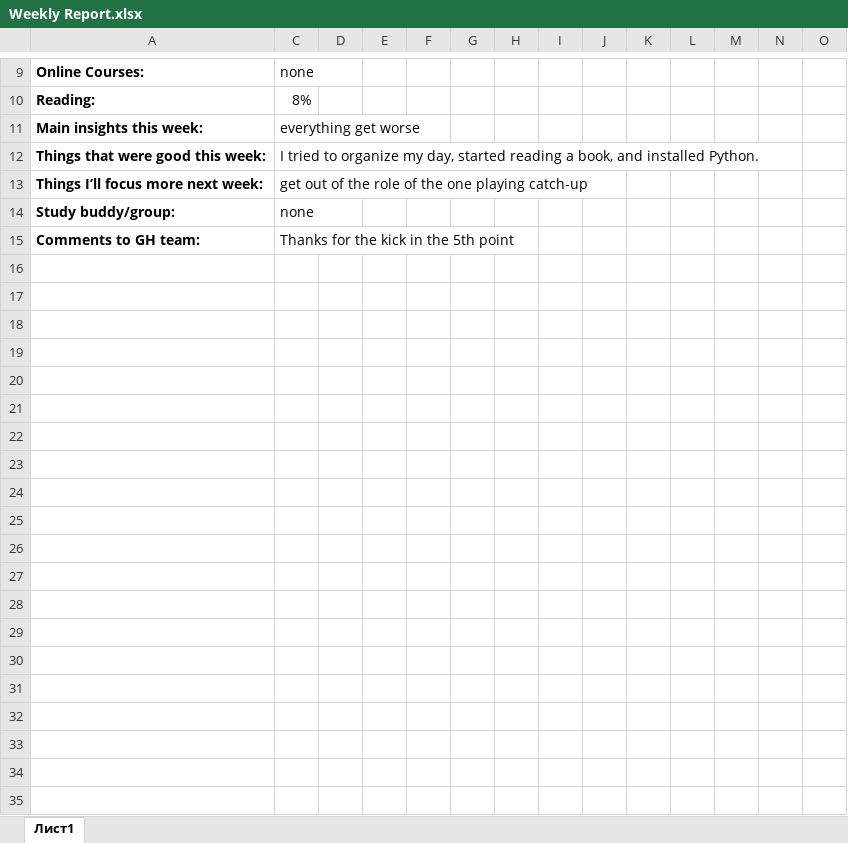
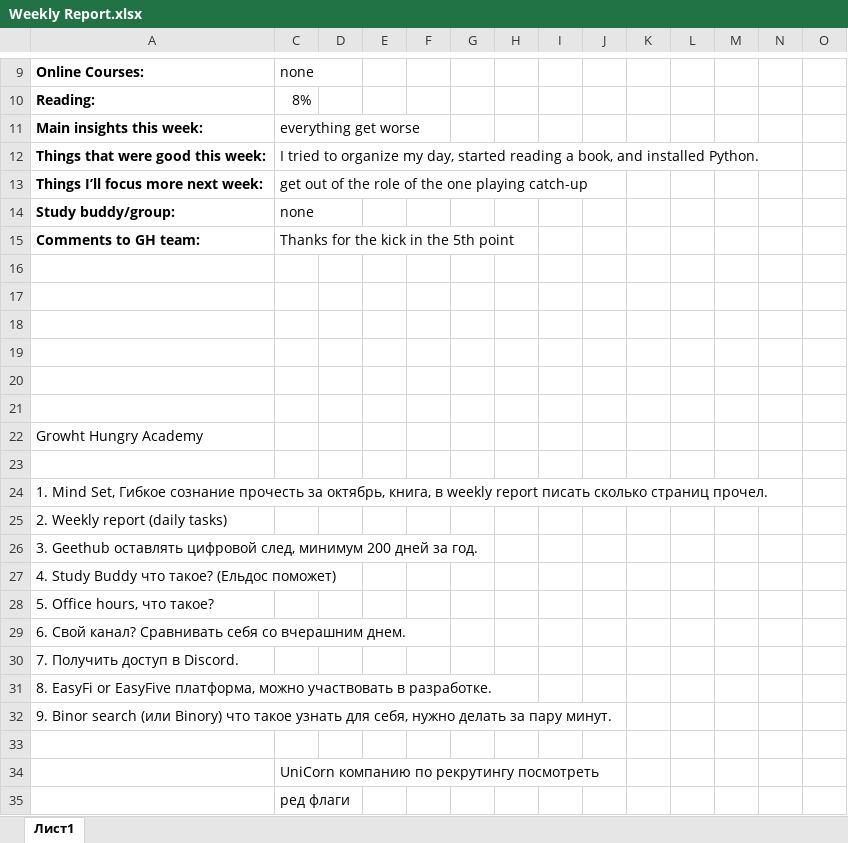
Before and after one commit to aimbetovnurzhan/GH, an Excel workbook: Weekly Report.xlsx, sheet Лист1, drawn as a sheet; only a part is shown, gaps mark what is left out; values as stored, in another font and other column widths than the file's, no borders; conditional formats not drawn; rows hold the shown columns only; the diff covers the shown part only; the diff names each change by its address in the sheet, - before the commit and + after, or states it on an @@ line.

```diff
--- a/Weekly Report.xlsx (sheet Лист1)
+++ b/Weekly Report.xlsx (sheet Лист1)
+row 16: (empty)
+row 17: (empty)
+row 18: (empty)
+row 19: (empty)
+row 20: (empty)
+row 21: (empty)
+row 22: Growht Hungry Academy
+row 23: (empty)
+row 24: 1. Mind Set, Гибкое сознание прочесть за октябрь, книга, в weekly report писать сколько страниц прочел.
+row 25: 2. Weekly report (daily tasks)
+row 26: 3. Geethub оставлять цифровой след, минимум 200 дней за год.
+row 27: 4. Study Buddy что такое? (Ельдос поможет)
+row 28: 5. Office hours, что такое?
+row 29: 6. Свой канал? Сравнивать себя со вчерашним днем.
+row 30: 7. Получить доступ в Discord.
+row 31: 8. EasyFi or EasyFive платформа, можно участвовать в разработке.
+row 32: 9. Binor search (или Binory) что такое узнать для себя, нужно делать за пару минут.
+row 33: (empty)
+row 34:  | UniCorn компанию по рекрутингу посмотреть
+row 35:  | ред флаги
```
Also changed, not shown: 30 added rows elsewhere in this sheet, 1 other file.
